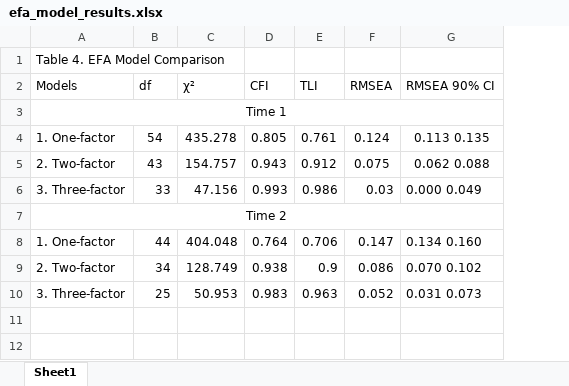
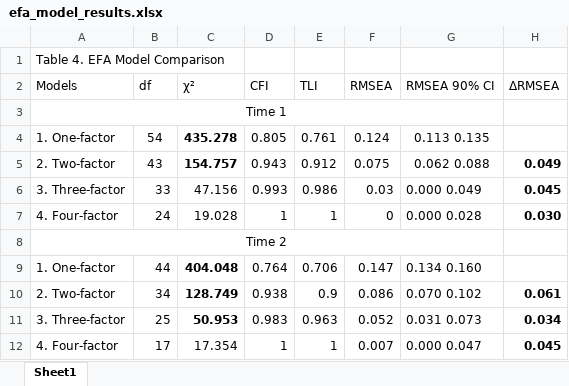
Before and after one commit to RaduUrian/cpa_report, an Excel workbook: docs/efa_model_results.xlsx, sheet Sheet1, drawn as a sheet; values as stored, in another font and other column widths than the file's, no borders; addresses are those after the commit; the diff names each change by its address in the sheet, - before the commit and + after, or states it on an @@ line.

```diff
--- a/docs/efa_model_results.xlsx (sheet Sheet1)
+++ b/docs/efa_model_results.xlsx (sheet Sheet1)
+column H (ΔRMSEA), rows 5-6: 0.049 | 0.045; rows 10-11: 0.061 | 0.034
-C4:C5 bold: off
+C4:C5 bold: on
+row 7: 4. Four-factor | 24 | 19.028 | 1 | 1 | 0 | 0.000 0.028 | 0.030
-C9:C11 bold: off
+C9:C11 bold: on
+row 12: 4. Four-factor | 17 | 17.354 | 1 | 1 | 0.007 | 0.000 0.047 | 0.045
```
Also changed, not shown: docs/parallel_analysis_results.xlsx, 2 other files.
